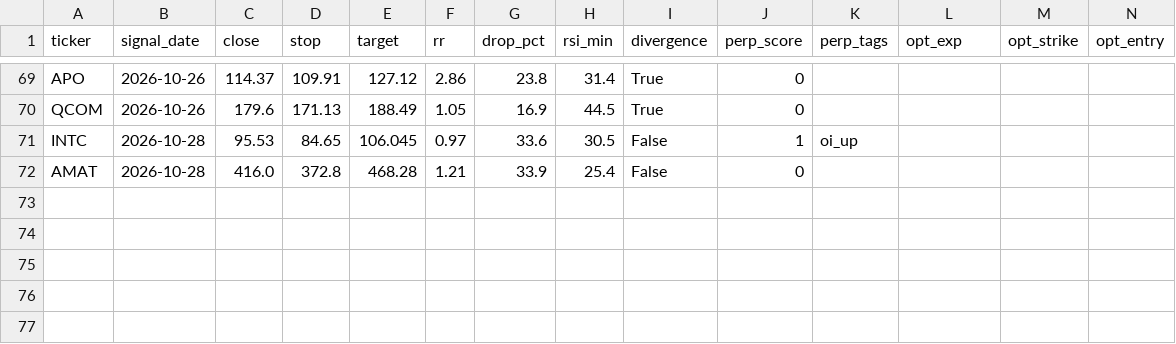
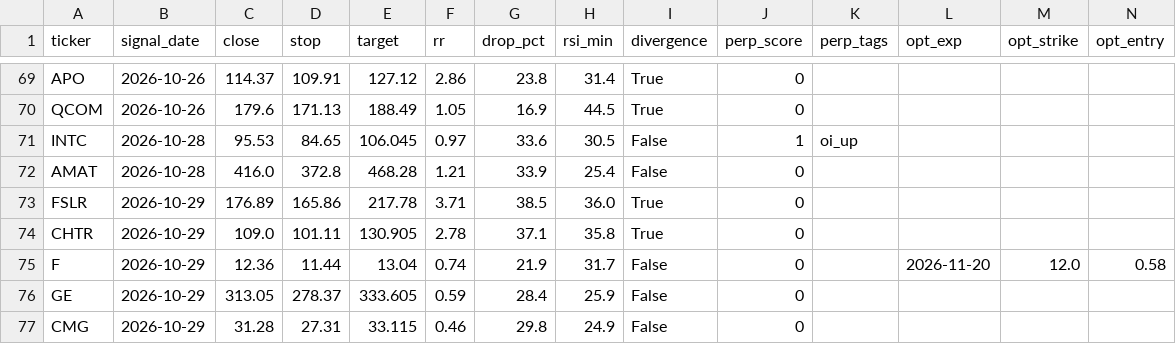
Before and after one commit to asrarabha8-cmyk/macdscanner, a CSV file: logs/bottom/signals.csv, drawn as a sheet; only a part is shown, gaps mark what is left out; the diff names each change by its address in the sheet, - before the commit and + after, or states it on an @@ line.

Commit message:
bottom + perp snapshot 2026-10-30

```diff
--- a/logs/bottom/signals.csv
+++ b/logs/bottom/signals.csv
+row 73: FSLR | 2026-10-29 | 176.89 | 165.86 | 217.78 | 3.71 | 38.5 | 36.0 | True | 0
+row 74: CHTR | 2026-10-29 | 109.0 | 101.11 | 130.905 | 2.78 | 37.1 | 35.8 | True | 0
+row 75: F | 2026-10-29 | 12.36 | 11.44 | 13.04 | 0.74 | 21.9 | 31.7 | False | 0 |  | 2026-11-20 | 12.0 | 0.58
+row 76: GE | 2026-10-29 | 313.05 | 278.37 | 333.605 | 0.59 | 28.4 | 25.9 | False | 0
+row 77: CMG | 2026-10-29 | 31.28 | 27.31 | 33.115 | 0.46 | 29.8 | 24.9 | False | 0
```
Also changed, not shown: 2 other files.
